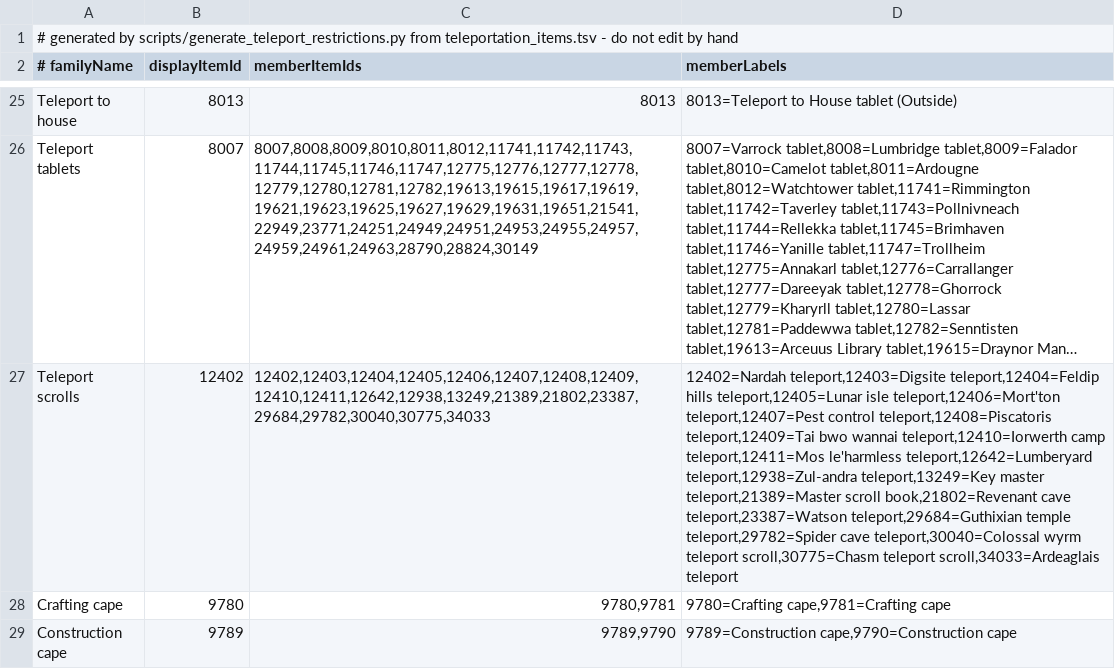
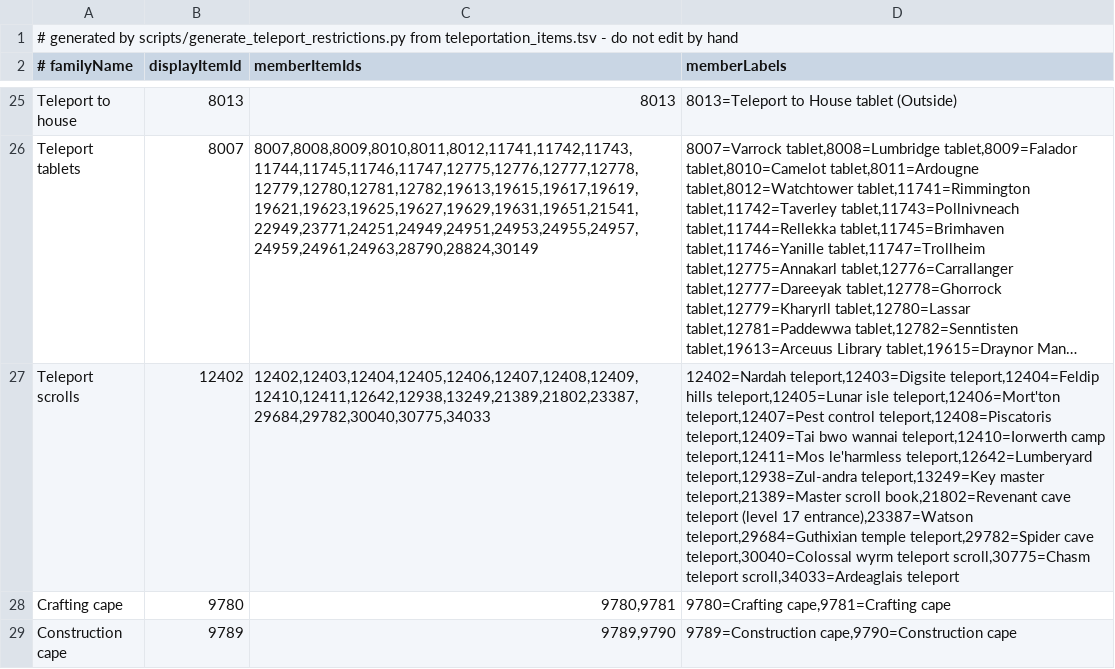
Before and after one commit to Skretzo/shortest-path, a TSV file: src/main/resources/transports/teleport_restrictions.tsv, drawn as a sheet; only a part is shown, gaps mark what is left out; long unchanged cells end in …; the diff names each change by its address in the sheet, - before the commit and + after, or states it on an @@ line.

Commit message:
Add Revenant Cave teleports to all three entrances

```diff
--- a/src/main/resources/transports/teleport_restrictions.tsv
+++ b/src/main/resources/transports/teleport_restrictions.tsv
-D27 (memberLabels): …book,21802=Revenant cave teleport,23387=Watson teleport,29684=Guthixian temple…
+D27 (memberLabels): …book,21802=Revenant cave teleport (level 17 entrance),23387=Watson teleport,29684=Guthixian temple…
```
Also changed, not shown: 1 other file.
